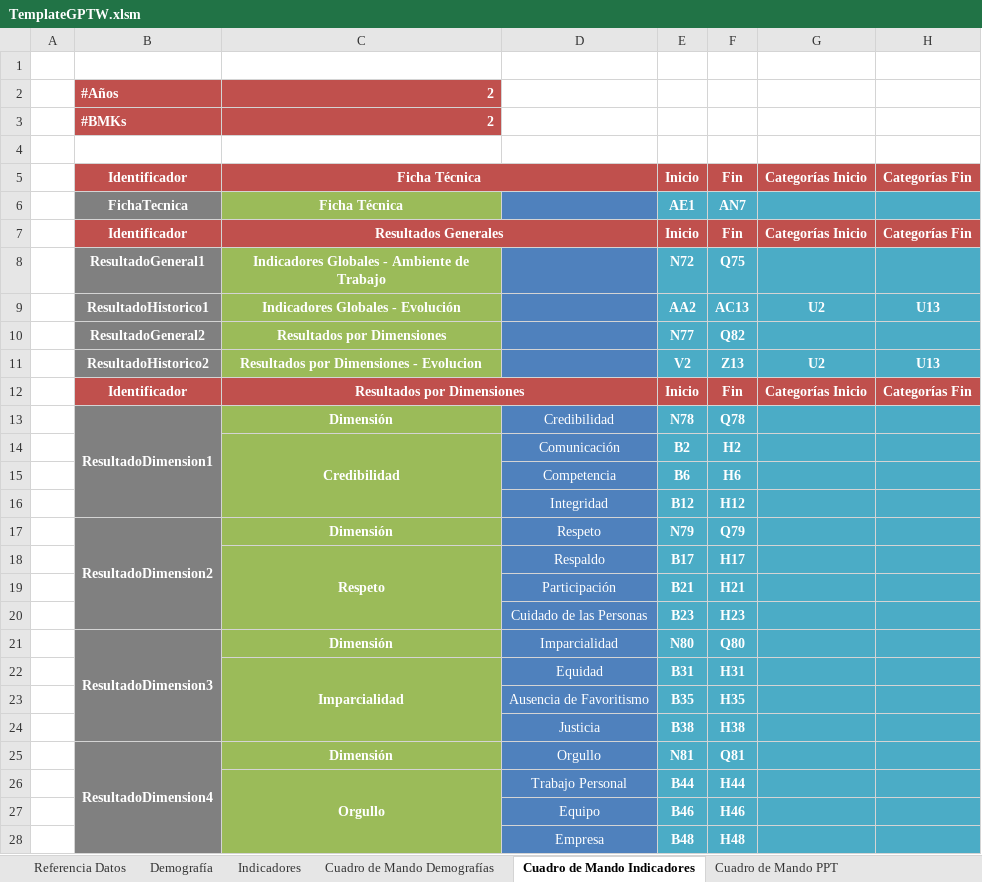
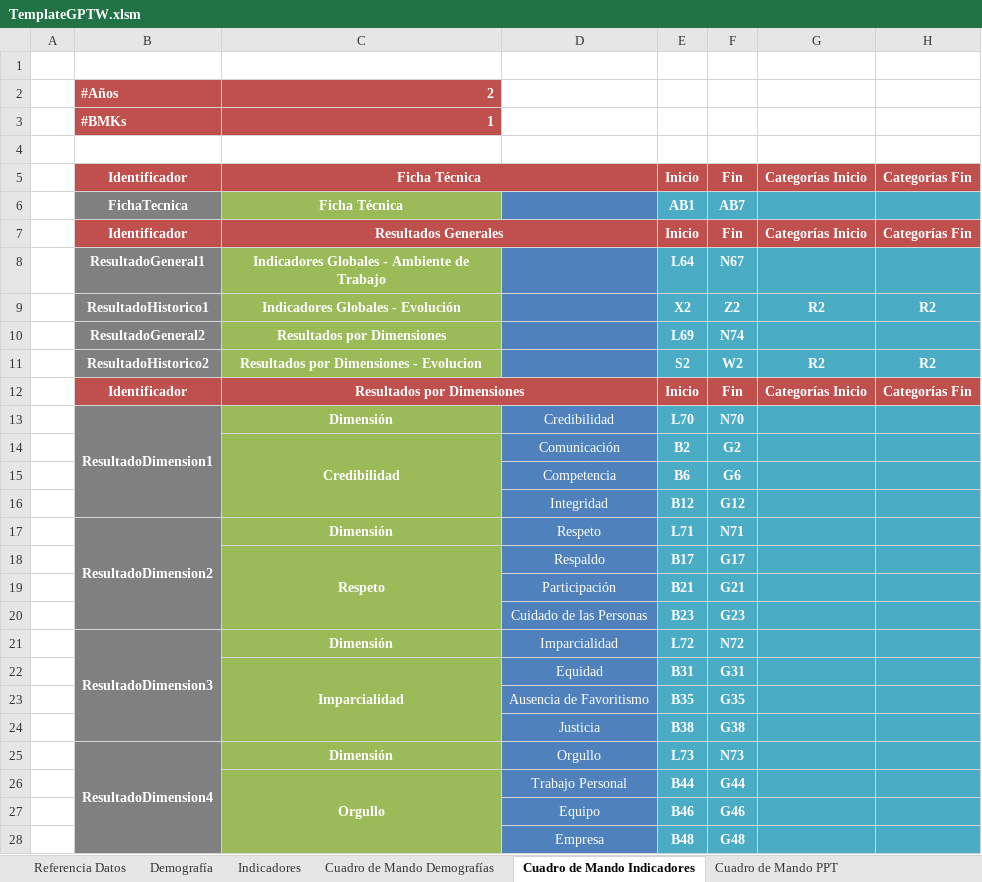
Before and after one commit to gino08/excelMacro, an Excel workbook: TemplateGPTW.xlsm, sheet Cuadro de Mando Indicadores, drawn as a sheet; only a part is shown; values as stored, in another font and other column widths than the file's, no borders; charts and pictures not drawn; removed rows and columns are numbered as before the commit, all else as after; the diff covers the shown part only; the diff names each change by its address in the sheet, - before the commit and + after, or states it on an @@ line.

```diff
--- a/TemplateGPTW.xlsm (sheet Cuadro de Mando Indicadores)
+++ b/TemplateGPTW.xlsm (sheet Cuadro de Mando Indicadores)
-C3: 2
+C3: 1
-E6: AE1
+E6: AB1
-F6: AN7
+F6: AB7
-E8: N72
+E8: L64
-F8: Q75
+F8: N67
-row 9:  | ResultadoHistorico1 | Indicadores Globales - Evolución |  | AA2 | AC13 | U2 | U13
-row 10:  | ResultadoGeneral2 | Resultados por Dimensiones |  | N77 | Q82
-row 11:  | ResultadoHistorico2 | Resultados por Dimensiones - Evolucion |  | V2 | Z13 | U2 | U13
+row 9:  | ResultadoHistorico1 | Indicadores Globales - Evolución |  | X2 | Z2 | R2 | R2
+row 10:  | ResultadoGeneral2 | Resultados por Dimensiones |  | L69 | N74
+row 11:  | ResultadoHistorico2 | Resultados por Dimensiones - Evolucion |  | S2 | W2 | R2 | R2
-E13: N78
+E13: L70
-F13: Q78
+F13: N70
-F14: H2
+F14: G2
-F15: H6
+F15: G6
-F16: H12
+F16: G12
-E17: N79
+E17: L71
-F17: Q79
+F17: N71
-F18: H17
+F18: G17
-F19: H21
+F19: G21
-F20: H23
+F20: G23
-E21: N80
+E21: L72
-F21: Q80
+F21: N72
-F22: H31
+F22: G31
-F23: H35
+F23: G35
-F24: H38
+F24: G38
-E25: N81
+E25: L73
-F25: Q81
+F25: N73
-F26: H44
+F26: G44
-F27: H46
+F27: G46
-F28: H48
+F28: G48
```
Also changed, not shown: 37 edited cells elsewhere in this sheet, sheet Indicadores, sheet Gráficos Indicadores, sheet Cuadro de Mando PPT, charts or pictures.
